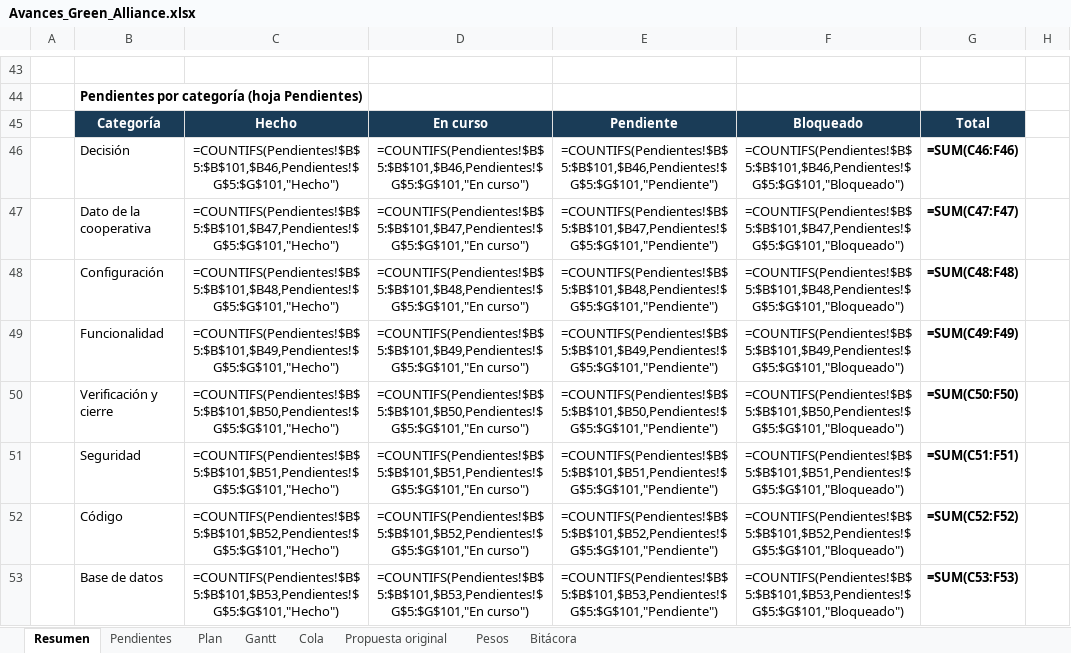
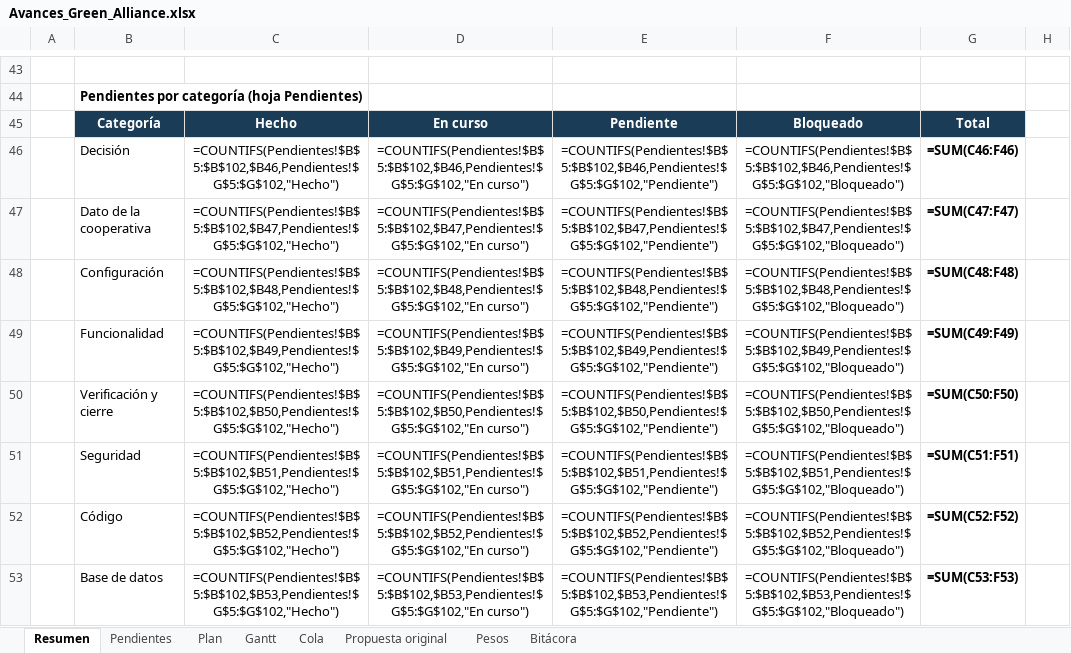
Before and after one commit to GreenAllianceCoo/PagGreenAlliance, an Excel workbook: docs/avances/Avances_Green_Alliance.xlsx, sheet Resumen, drawn as a sheet; only a part is shown, gaps mark what is left out; values as stored, in another font and other column widths than the file's, no borders; formulas without a stored value are shown as written; conditional formats not drawn; the diff covers the shown part only; the diff names each change by its address in the sheet, - before the commit and + after, or states it on an @@ line.

```diff
--- a/docs/avances/Avances_Green_Alliance.xlsx (sheet Resumen)
+++ b/docs/avances/Avances_Green_Alliance.xlsx (sheet Resumen)
-C46: =COUNTIFS(Pendientes!$B$5:$B$101,$B46,Pendientes!$G$5:$G$101,"Hecho")
+C46: =COUNTIFS(Pendientes!$B$5:$B$102,$B46,Pendientes!$G$5:$G$102,"Hecho")
-D46: =COUNTIFS(Pendientes!$B$5:$B$101,$B46,Pendientes!$G$5:$G$101,"En curso")
+D46: =COUNTIFS(Pendientes!$B$5:$B$102,$B46,Pendientes!$G$5:$G$102,"En curso")
-E46: =COUNTIFS(Pendientes!$B$5:$B$101,$B46,Pendientes!$G$5:$G$101,"Pendiente")
+E46: =COUNTIFS(Pendientes!$B$5:$B$102,$B46,Pendientes!$G$5:$G$102,"Pendiente")
-F46: =COUNTIFS(Pendientes!$B$5:$B$101,$B46,Pendientes!$G$5:$G$101,"Bloqueado")
+F46: =COUNTIFS(Pendientes!$B$5:$B$102,$B46,Pendientes!$G$5:$G$102,"Bloqueado")
-C47: =COUNTIFS(Pendientes!$B$5:$B$101,$B47,Pendientes!$G$5:$G$101,"Hecho")
+C47: =COUNTIFS(Pendientes!$B$5:$B$102,$B47,Pendientes!$G$5:$G$102,"Hecho")
-D47: =COUNTIFS(Pendientes!$B$5:$B$101,$B47,Pendientes!$G$5:$G$101,"En curso")
+D47: =COUNTIFS(Pendientes!$B$5:$B$102,$B47,Pendientes!$G$5:$G$102,"En curso")
-E47: =COUNTIFS(Pendientes!$B$5:$B$101,$B47,Pendientes!$G$5:$G$101,"Pendiente")
+E47: =COUNTIFS(Pendientes!$B$5:$B$102,$B47,Pendientes!$G$5:$G$102,"Pendiente")
-F47: =COUNTIFS(Pendientes!$B$5:$B$101,$B47,Pendientes!$G$5:$G$101,"Bloqueado")
+F47: =COUNTIFS(Pendientes!$B$5:$B$102,$B47,Pendientes!$G$5:$G$102,"Bloqueado")
-C48: =COUNTIFS(Pendientes!$B$5:$B$101,$B48,Pendientes!$G$5:$G$101,"Hecho")
+C48: =COUNTIFS(Pendientes!$B$5:$B$102,$B48,Pendientes!$G$5:$G$102,"Hecho")
-D48: =COUNTIFS(Pendientes!$B$5:$B$101,$B48,Pendientes!$G$5:$G$101,"En curso")
+D48: =COUNTIFS(Pendientes!$B$5:$B$102,$B48,Pendientes!$G$5:$G$102,"En curso")
-E48: =COUNTIFS(Pendientes!$B$5:$B$101,$B48,Pendientes!$G$5:$G$101,"Pendiente")
+E48: =COUNTIFS(Pendientes!$B$5:$B$102,$B48,Pendientes!$G$5:$G$102,"Pendiente")
-F48: =COUNTIFS(Pendientes!$B$5:$B$101,$B48,Pendientes!$G$5:$G$101,"Bloqueado")
+F48: =COUNTIFS(Pendientes!$B$5:$B$102,$B48,Pendientes!$G$5:$G$102,"Bloqueado")
-C49: =COUNTIFS(Pendientes!$B$5:$B$101,$B49,Pendientes!$G$5:$G$101,"Hecho")
+C49: =COUNTIFS(Pendientes!$B$5:$B$102,$B49,Pendientes!$G$5:$G$102,"Hecho")
-D49: =COUNTIFS(Pendientes!$B$5:$B$101,$B49,Pendientes!$G$5:$G$101,"En curso")
+D49: =COUNTIFS(Pendientes!$B$5:$B$102,$B49,Pendientes!$G$5:$G$102,"En curso")
-E49: =COUNTIFS(Pendientes!$B$5:$B$101,$B49,Pendientes!$G$5:$G$101,"Pendiente")
+E49: =COUNTIFS(Pendientes!$B$5:$B$102,$B49,Pendientes!$G$5:$G$102,"Pendiente")
-F49: =COUNTIFS(Pendientes!$B$5:$B$101,$B49,Pendientes!$G$5:$G$101,"Bloqueado")
+F49: =COUNTIFS(Pendientes!$B$5:$B$102,$B49,Pendientes!$G$5:$G$102,"Bloqueado")
-C50: =COUNTIFS(Pendientes!$B$5:$B$101,$B50,Pendientes!$G$5:$G$101,"Hecho")
+C50: =COUNTIFS(Pendientes!$B$5:$B$102,$B50,Pendientes!$G$5:$G$102,"Hecho")
-D50: =COUNTIFS(Pendientes!$B$5:$B$101,$B50,Pendientes!$G$5:$G$101,"En curso")
+D50: =COUNTIFS(Pendientes!$B$5:$B$102,$B50,Pendientes!$G$5:$G$102,"En curso")
-E50: =COUNTIFS(Pendientes!$B$5:$B$101,$B50,Pendientes!$G$5:$G$101,"Pendiente")
+E50: =COUNTIFS(Pendientes!$B$5:$B$102,$B50,Pendientes!$G$5:$G$102,"Pendiente")
-F50: =COUNTIFS(Pendientes!$B$5:$B$101,$B50,Pendientes!$G$5:$G$101,"Bloqueado")
+F50: =COUNTIFS(Pendientes!$B$5:$B$102,$B50,Pendientes!$G$5:$G$102,"Bloqueado")
-C51: =COUNTIFS(Pendientes!$B$5:$B$101,$B51,Pendientes!$G$5:$G$101,"Hecho")
+C51: =COUNTIFS(Pendientes!$B$5:$B$102,$B51,Pendientes!$G$5:$G$102,"Hecho")
-D51: =COUNTIFS(Pendientes!$B$5:$B$101,$B51,Pendientes!$G$5:$G$101,"En curso")
+D51: =COUNTIFS(Pendientes!$B$5:$B$102,$B51,Pendientes!$G$5:$G$102,"En curso")
-E51: =COUNTIFS(Pendientes!$B$5:$B$101,$B51,Pendientes!$G$5:$G$101,"Pendiente")
+E51: =COUNTIFS(Pendientes!$B$5:$B$102,$B51,Pendientes!$G$5:$G$102,"Pendiente")
-F51: =COUNTIFS(Pendientes!$B$5:$B$101,$B51,Pendientes!$G$5:$G$101,"Bloqueado")
+F51: =COUNTIFS(Pendientes!$B$5:$B$102,$B51,Pendientes!$G$5:$G$102,"Bloqueado")
-C52: =COUNTIFS(Pendientes!$B$5:$B$101,$B52,Pendientes!$G$5:$G$101,"Hecho")
+C52: =COUNTIFS(Pendientes!$B$5:$B$102,$B52,Pendientes!$G$5:$G$102,"Hecho")
-D52: =COUNTIFS(Pendientes!$B$5:$B$101,$B52,Pendientes!$G$5:$G$101,"En curso")
+D52: =COUNTIFS(Pendientes!$B$5:$B$102,$B52,Pendientes!$G$5:$G$102,"En curso")
-E52: =COUNTIFS(Pendientes!$B$5:$B$101,$B52,Pendientes!$G$5:$G$101,"Pendiente")
+E52: =COUNTIFS(Pendientes!$B$5:$B$102,$B52,Pendientes!$G$5:$G$102,"Pendiente")
-F52: =COUNTIFS(Pendientes!$B$5:$B$101,$B52,Pendientes!$G$5:$G$101,"Bloqueado")
+F52: =COUNTIFS(Pendientes!$B$5:$B$102,$B52,Pendientes!$G$5:$G$102,"Bloqueado")
-C53: =COUNTIFS(Pendientes!$B$5:$B$101,$B53,Pendientes!$G$5:$G$101,"Hecho")
+C53: =COUNTIFS(Pendientes!$B$5:$B$102,$B53,Pendientes!$G$5:$G$102,"Hecho")
-D53: =COUNTIFS(Pendientes!$B$5:$B$101,$B53,Pendientes!$G$5:$G$101,"En curso")
+D53: =COUNTIFS(Pendientes!$B$5:$B$102,$B53,Pendientes!$G$5:$G$102,"En curso")
-E53: =COUNTIFS(Pendientes!$B$5:$B$101,$B53,Pendientes!$G$5:$G$101,"Pendiente")
+E53: =COUNTIFS(Pendientes!$B$5:$B$102,$B53,Pendientes!$G$5:$G$102,"Pendiente")
-F53: =COUNTIFS(Pendientes!$B$5:$B$101,$B53,Pendientes!$G$5:$G$101,"Bloqueado")
+F53: =COUNTIFS(Pendientes!$B$5:$B$102,$B53,Pendientes!$G$5:$G$102,"Bloqueado")
```
Also changed, not shown: 2 edited cells elsewhere in this sheet, sheet Cola, sheet Plan, sheet Pendientes, sheet Bitácora, 10 other files.
